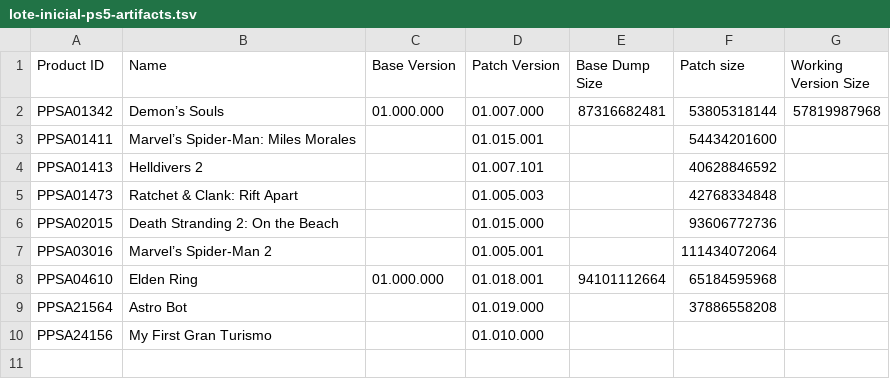
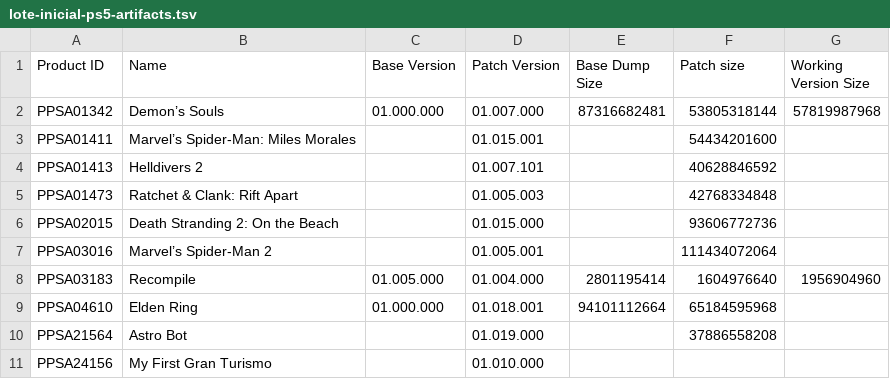
Before and after one commit to fczuardi/acervo-de-games, a TSV file: lote-inicial-ps5-artifacts.tsv, drawn as a sheet; the diff names each change by its address in the sheet, - before the commit and + after, or states it on an @@ line.

Commit message:
Document Recompile disc-only revision

```diff
--- a/lote-inicial-ps5-artifacts.tsv
+++ b/lote-inicial-ps5-artifacts.tsv
+row 8: PPSA03183 | Recompile | 01.005.000 | 01.004.000 | 2801195414 | 1604976640 | 1956904960
```
Also changed, not shown: 2 other files.
